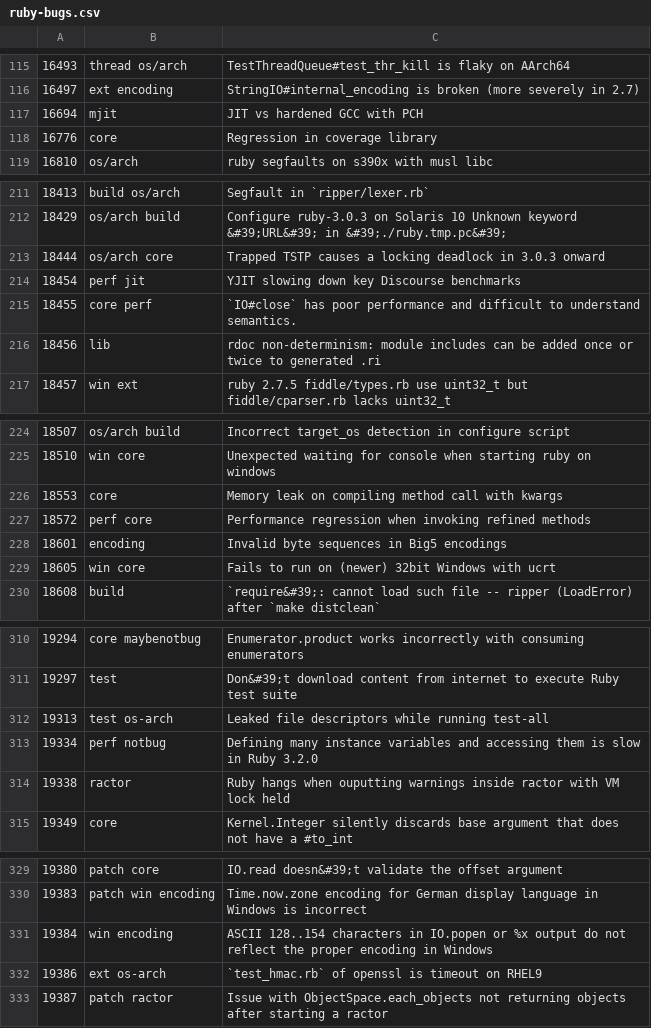
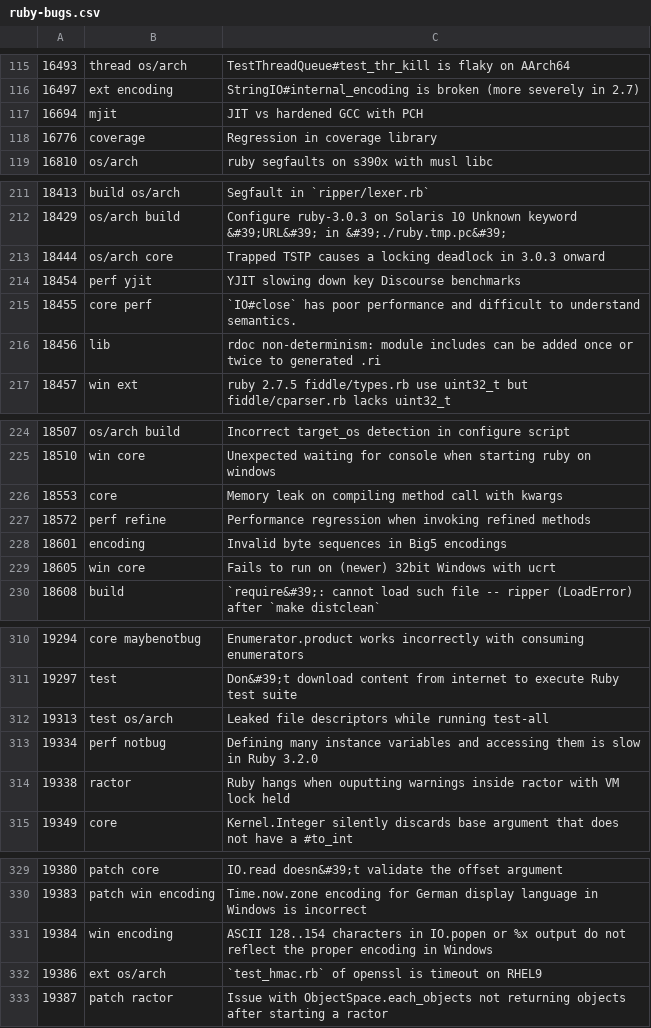
Before and after one commit to jeremyevans/tagged-ruby-bugs, a CSV file: ruby-bugs.csv, drawn as a sheet; only a part is shown, gaps mark what is left out.

Commit message:
Update tags

```diff
--- a/ruby-bugs.csv
+++ b/ruby-bugs.csv
@@ -117,3 +117,3 @@
 16694,mjit,JIT vs hardened GCC with PCH
-16776,core,Regression in coverage library
+16776,coverage,Regression in coverage library
 16810,os/arch,ruby segfaults on s390x with musl libc
@@ -213,3 +213,3 @@
 18444,os/arch core,Trapped TSTP causes a locking deadlock in 3.0.3 onward
-18454,perf jit,YJIT slowing down key Discourse benchmarks
+18454,perf yjit,YJIT slowing down key Discourse benchmarks
 18455,core perf,`IO#close` has poor performance and difficult to understand semantics.
@@ -226,3 +226,3 @@
 18553,core,Memory leak on compiling method call with kwargs
-18572,perf core,Performance regression when invoking refined methods
+18572,perf refine,Performance regression when invoking refined methods
 18601,encoding,Invalid byte sequences in Big5 encodings
@@ -311,3 +311,3 @@
 19297,test,Don&#39;t download content from internet to execute Ruby test suite
-19313,test os-arch,Leaked file descriptors while running test-all
+19313,test os/arch,Leaked file descriptors while running test-all
 19334,perf notbug,Defining many instance variables and accessing them is slow in Ruby 3.2.0
@@ -331,3 +331,3 @@
 19384,win encoding,ASCII 128..154 characters in IO.popen or %x output do not reflect the proper encoding in Windows
-19386,ext os-arch,`test_hmac.rb` of openssl is timeout on RHEL9
+19386,ext os/arch,`test_hmac.rb` of openssl is timeout on RHEL9
 19387,patch ractor,Issue with ObjectSpace.each_objects not returning objects after starting a ractor
```
